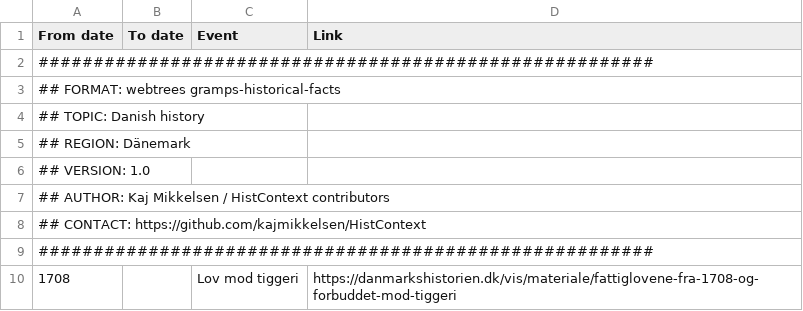
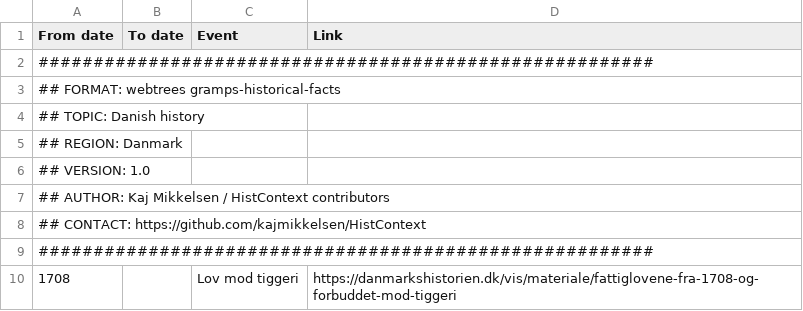
Before and after one commit to hartenthaler/hh-historic-events, a CSV file: resources/data/csv/da_DK_data_v1_0.csv, drawn as a sheet; only a part is shown.

```diff
--- a/resources/data/csv/da_DK_data_v1_0.csv
+++ b/resources/data/csv/da_DK_data_v1_0.csv
@@ -4,3 +4,3 @@ From date;To date;Event;Link
 ## TOPIC: Danish history
-## REGION: Dänemark
+## REGION: Danmark
 ## VERSION: 1.0
```
Also changed, not shown: resources/data/csv/en_US_data_v1_0.csv, resources/data/csv/en_US_involuntary_v1_0.csv, 5 other files.
